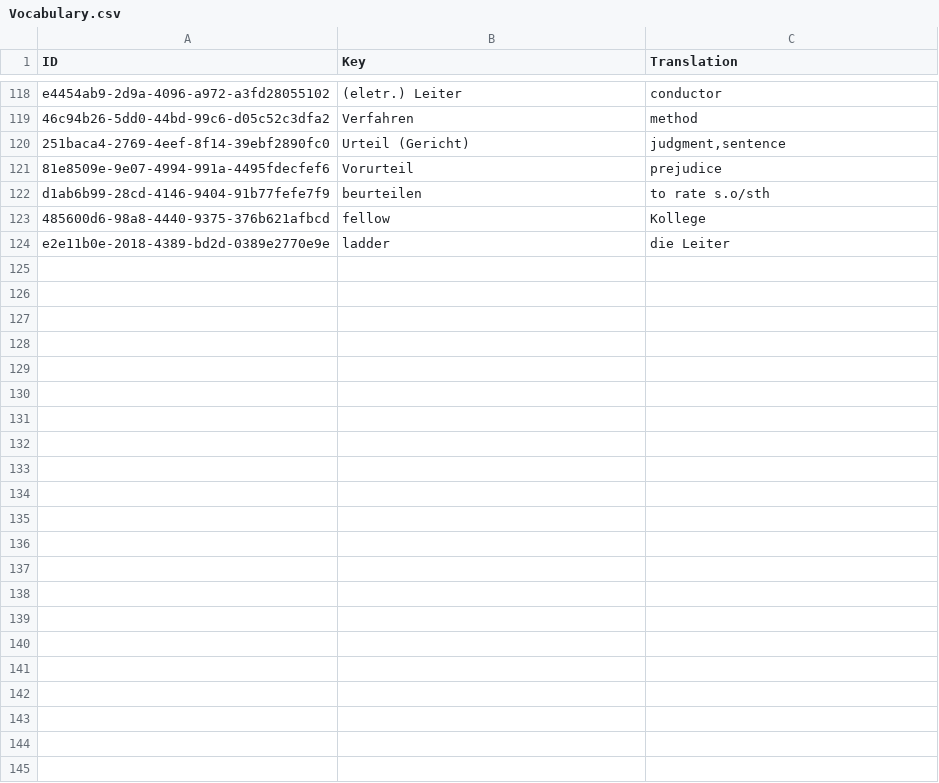
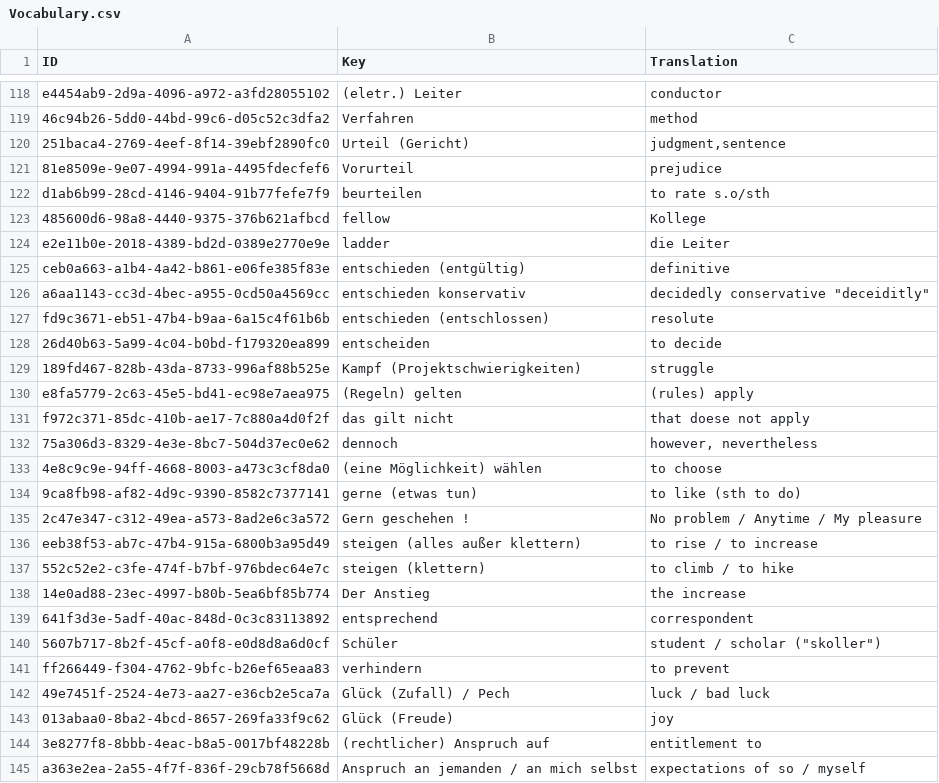
Before and after one commit to Tommmi/BrainDownload, a CSV file: Brain/Brain/Vocabulary.csv, drawn as a sheet; only a part is shown, gaps mark what is left out.

```diff
--- a/Brain/Brain/Vocabulary.csv
+++ b/Brain/Brain/Vocabulary.csv
@@ -124 +124,22 @@ d1ab6b99-28cd-4146-9404-91b77fefe7f9;beurteilen;to rate s.o/sth
 e2e11b0e-2018-4389-bd2d-0389e2770e9e;ladder;die Leiter
+ceb0a663-a1b4-4a42-b861-e06fe385f83e;entschieden (entgültig);definitive
+a6aa1143-cc3d-4bec-a955-0cd50a4569cc;entschieden konservativ;"decidedly conservative ""deceiditly"""
+fd9c3671-eb51-47b4-b9aa-6a15c4f61b6b;entschieden (entschlossen);resolute
+26d40b63-5a99-4c04-b0bd-f179320ea899;entscheiden;to decide
+189fd467-828b-43da-8733-996af88b525e;Kampf (Projektschwierigkeiten);struggle
+e8fa5779-2c63-45e5-bd41-ec98e7aea975;(Regeln) gelten;(rules) apply
+f972c371-85dc-410b-ae17-7c880a4d0f2f;das gilt nicht;that doese not apply
+75a306d3-8329-4e3e-8bc7-504d37ec0e62;dennoch;however, nevertheless
+4e8c9c9e-94ff-4668-8003-a473c3cf8da0;(eine Möglichkeit) wählen;to choose
+9ca8fb98-af82-4d9c-9390-8582c7377141;gerne (etwas tun);to like (sth to do)
+2c47e347-c312-49ea-a573-8ad2e6c3a572;Gern geschehen !;No problem / Anytime / My pleasure
+eeb38f53-ab7c-47b4-915a-6800b3a95d49;steigen (alles außer klettern);to rise / to increase
+552c52e2-c3fe-474f-b7bf-976bdec64e7c;steigen (klettern);to climb / to hike
+14e0ad88-23ec-4997-b80b-5ea6bf85b774;Der Anstieg;the increase
+641f3d3e-5adf-40ac-848d-0c3c83113892;entsprechend;correspondent
+5607b717-8b2f-45cf-a0f8-e0d8d8a6d0cf;Schüler;"student / scholar (""skoller"")"
+ff266449-f304-4762-9bfc-b26ef65eaa83;verhindern;to prevent
+49e7451f-2524-4e73-aa27-e36cb2e5ca7a;Glück (Zufall) / Pech;luck / bad luck
+013abaa0-8ba2-4bcd-8657-269fa33f9c62;Glück (Freude);joy
+3e8277f8-8bbb-4eac-b8a5-0017bf48228b;(rechtlicher) Anspruch auf;entitlement to
+a363e2ea-2a55-4f7f-836f-29cb78f5668d;Anspruch an jemanden / an mich selbst;expectations of so / myself
```
Also changed, not shown: 1 other file.
